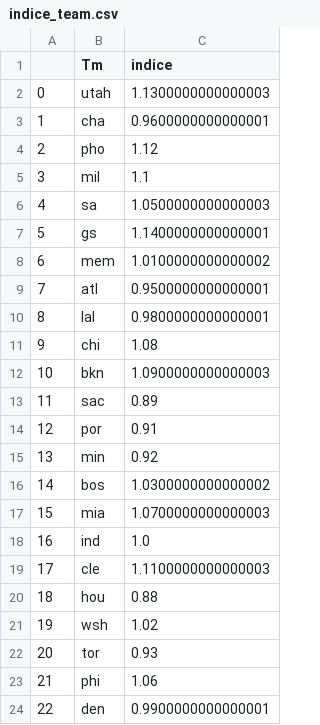
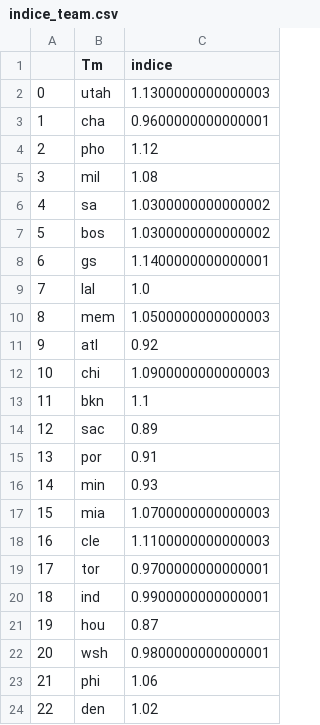
Before and after one commit to BastienChicot/NBApp_streamlit, a CSV file: data/indice_team.csv, drawn as a sheet; only a part is shown; the diff covers the shown part only.

```diff
--- a/data/indice_team.csv
+++ b/data/indice_team.csv
@@ -4,21 +4,21 @@
 2;pho;1.12
-3;mil;1.1
-4;sa;1.0500000000000003
-5;gs;1.1400000000000001
-6;mem;1.0100000000000002
-7;atl;0.9500000000000001
-8;lal;0.9800000000000001
-9;chi;1.08
-10;bkn;1.0900000000000003
-11;sac;0.89
-12;por;0.91
-13;min;0.92
-14;bos;1.0300000000000002
+3;mil;1.08
+4;sa;1.0300000000000002
+5;bos;1.0300000000000002
+6;gs;1.1400000000000001
+7;lal;1.0
+8;mem;1.0500000000000003
+9;atl;0.92
+10;chi;1.0900000000000003
+11;bkn;1.1
+12;sac;0.89
+13;por;0.91
+14;min;0.93
 15;mia;1.0700000000000003
-16;ind;1.0
-17;cle;1.1100000000000003
-18;hou;0.88
-19;wsh;1.02
-20;tor;0.93
+16;cle;1.1100000000000003
+17;tor;0.9700000000000001
+18;ind;0.9900000000000001
+19;hou;0.87
+20;wsh;0.9800000000000001
 21;phi;1.06
-22;den;0.9900000000000001
+22;den;1.02
```
Also changed, not shown: 3 edited cells elsewhere in this file, Config/coachs.csv, Config/roster.csv, 15 other files.
